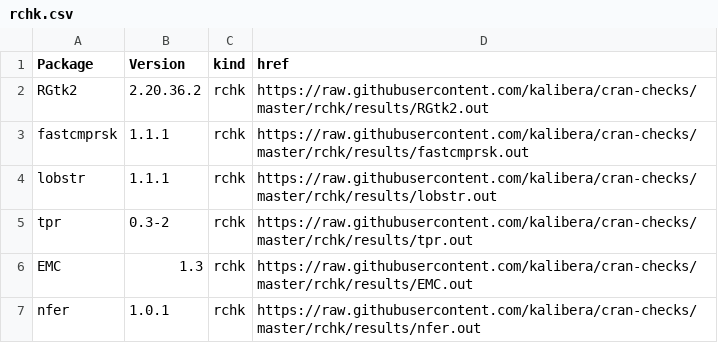
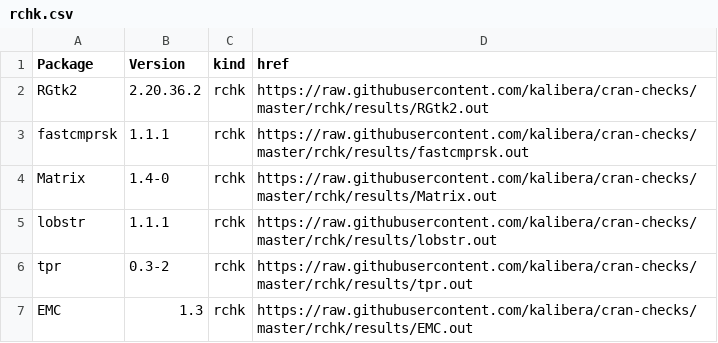
Before and after one commit to kalibera/cran-checks, a CSV file: rchk/rchk.csv, drawn as a sheet; only a part is shown; the shorter side is filled out with more unchanged rows; the diff names each change by its address in the sheet, - before the commit and + after, or states it on an @@ line.

Commit message:
Updated results.

```diff
--- a/rchk/rchk.csv
+++ b/rchk/rchk.csv
+row 4: Matrix | 1.4-0 | rchk | https://raw.githubusercontent.com/kalibera/cran-checks/master/rchk/results/Matrix.out
```
Also changed, not shown: 15 other files.
